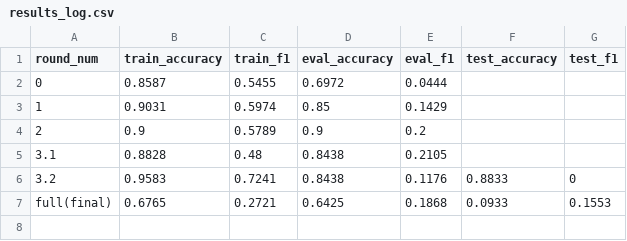
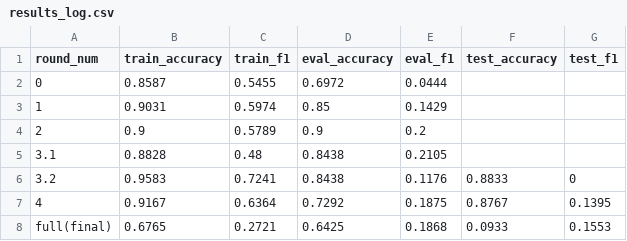
Before and after one commit to NaomiDerel/Image_Search, a CSV file: active_learning_results/results_log.csv, drawn as a sheet.

Commit message:
trained al rounds model on round 3 data and logged results

```diff
--- a/active_learning_results/results_log.csv
+++ b/active_learning_results/results_log.csv
@@ -6,2 +6,3 @@ round_num, train_accuracy, train_f1, eval_accuracy, eval_f1, test_accuracy, test
 3.2, 0.9583, 0.7241, 0.8438, 0.1176, 0.8833, 0
+4, 0.9167, 0.6364, 0.7292, 0.1875, 0.8767, 0.1395
 full(final),0.6765, 0.2721, 0.6425, 0.1868, 0.0933, 0.1553
```
Also changed, not shown: 8 other files.
